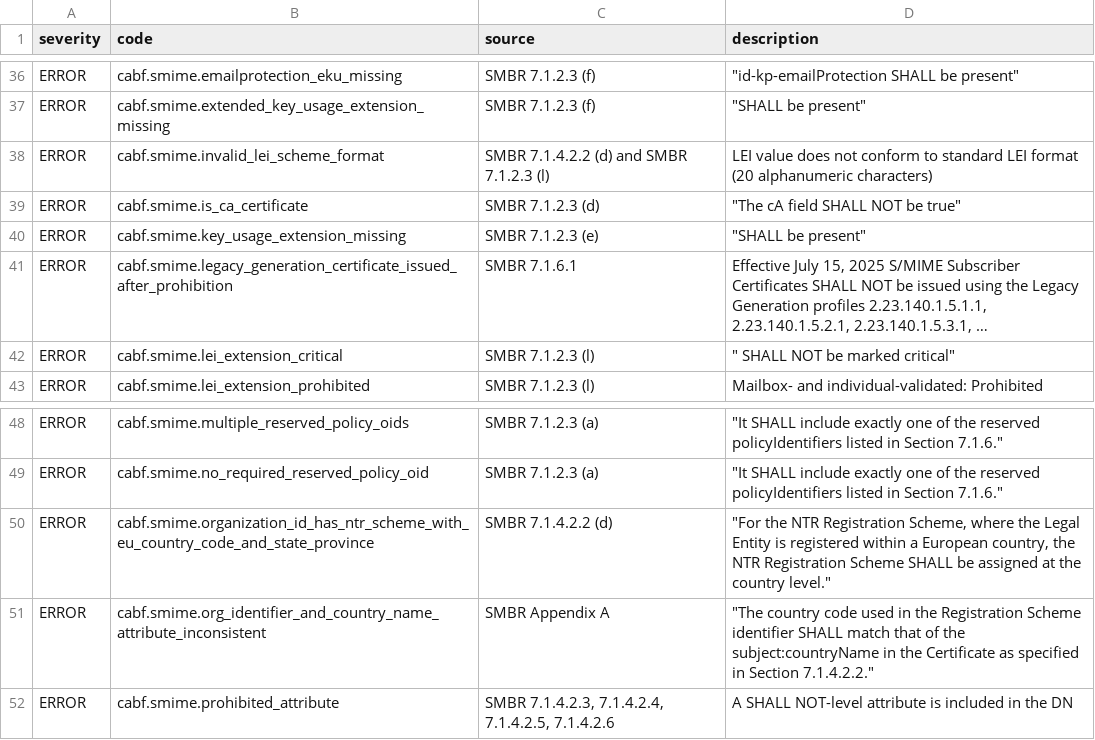
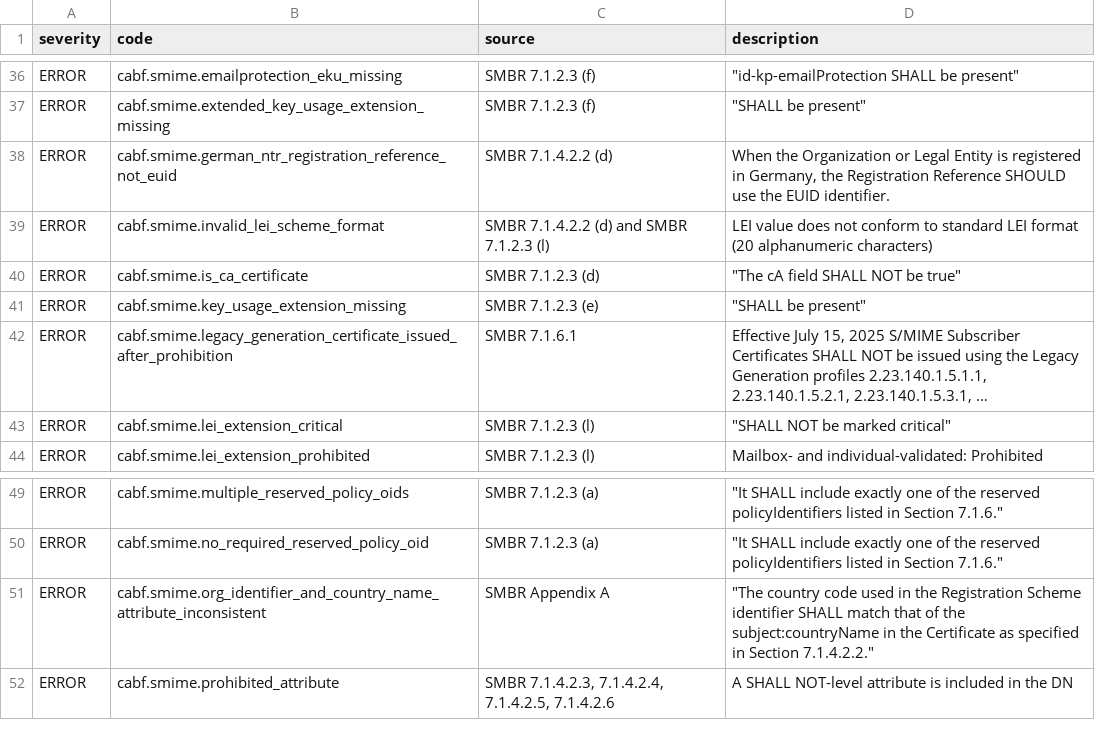
Before and after one commit to digicert/pkilint, a CSV file: pkilint/cabf/smime/finding_metadata.csv, drawn as a sheet; only a part is shown, gaps mark what is left out; long unchanged cells end in …; removed rows and columns are numbered as before the commit, all else as after; the diff names each change by its address in the sheet, - before the commit and + after, or states it on an @@ line.

Commit message:
Add support for SMIME BR ballot SMC-11 (#161)
* Add support for SMIME BR ballot SMC-11

* Align SMBR version number

```diff
--- a/pkilint/cabf/smime/finding_metadata.csv
+++ b/pkilint/cabf/smime/finding_metadata.csv
+row 38: ERROR | cabf.smime.german_ntr_registration_reference_not_euid | SMBR 7.1.4.2.2 (d) | When the Organization or Legal Entity is registered in Germany, the Registration Reference SHOULD use the EUID identifier.
-D43 (description): " SHALL NOT be marked critical"
+D43 (description): "SHALL NOT be marked critical"
-row 50: ERROR | cabf.smime.organization_id_has_ntr_scheme_with_eu_country_code_and_state_province | SMBR 7.1.4.2.2 (d) | "For the NTR Registration Scheme, where the Legal Entity is registered within a European country, the NTR Registration Scheme SHALL be assigned at the country level."
```
Also changed, not shown: 7 other files.
